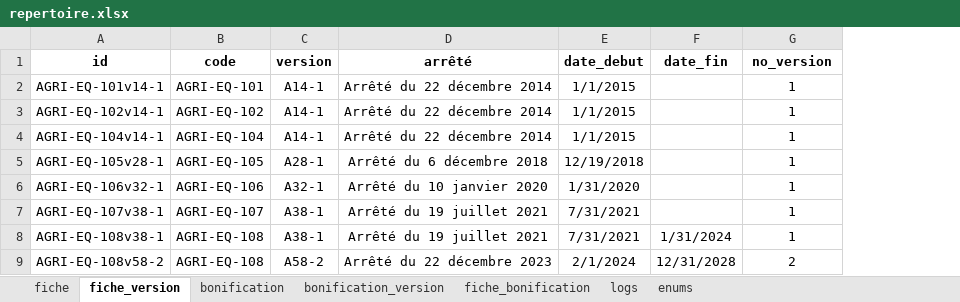
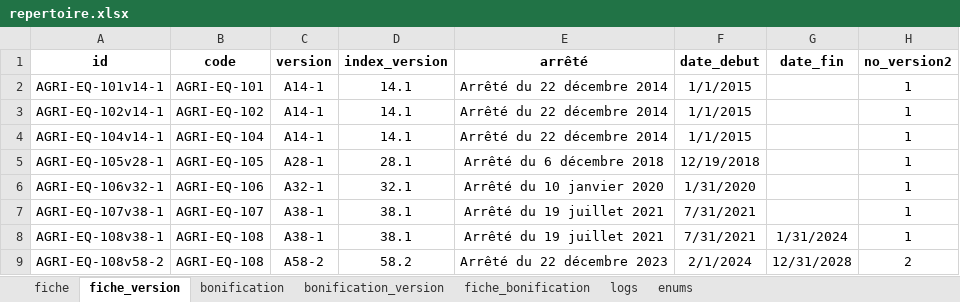
Before and after one commit to CeeConnect/repertoire, an Excel workbook: docs/repertoire.xlsx, sheet fiche_version, drawn as a sheet; only a part is shown; values as stored, in another font and other column widths than the file's, no borders; table styles not drawn; addresses are those after the commit; the diff names each change by its address in the sheet, - before the commit and + after, or states it on an @@ line.

```diff
--- a/docs/repertoire.xlsx (sheet fiche_version)
+++ b/docs/repertoire.xlsx (sheet fiche_version)
+column D (index_version), rows 2-9: 14.1 | 14.1 | 14.1 | 28.1 | 32.1 | 38.1 | 38.1 | 58.2
-H1: no_version
+H1: no_version2
```
Also changed, not shown: sheet fiche_bonification, sheet bonification_version, formulas that keep their value, 1 other file.
